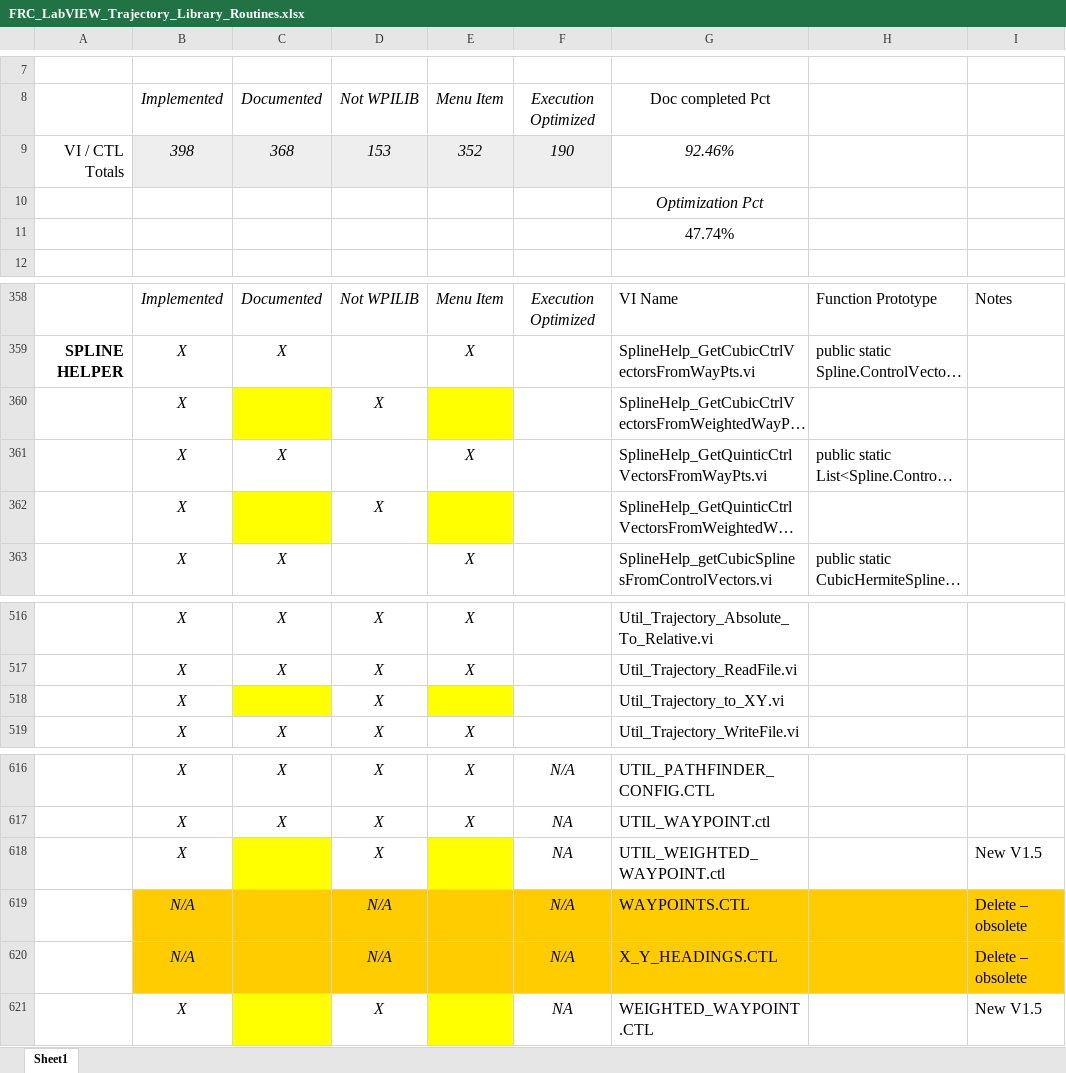
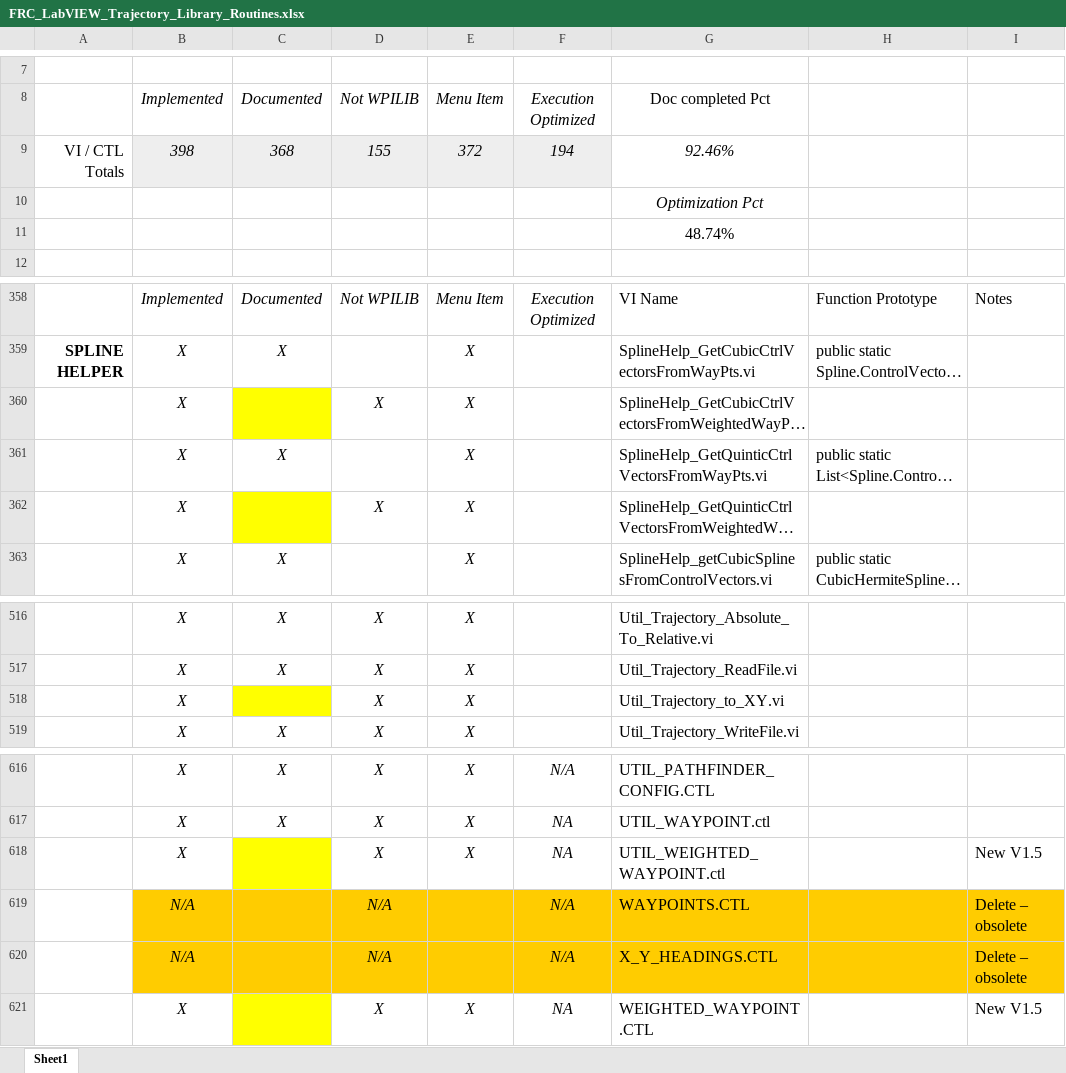
Before and after one commit to jsimpso81/WPIlibMathLabVIEW, an Excel workbook: FRC_LV_Trajectory_Library/FRC_LabVIEW_Trajectory_Library_Routines.xlsx, sheet Sheet1, drawn as a sheet; only a part is shown, gaps mark what is left out; long unchanged cells end in …; values as stored, in another font and other column widths than the file's, no borders; the diff covers the shown part only; the diff names each change by its address in the sheet, - before the commit and + after, or states it on an @@ line.

```diff
--- a/FRC_LV_Trajectory_Library/FRC_LabVIEW_Trajectory_Library_Routines.xlsx (sheet Sheet1)
+++ b/FRC_LV_Trajectory_Library/FRC_LabVIEW_Trajectory_Library_Routines.xlsx (sheet Sheet1)
-D9: 153
+D9: 155
-E9: 352
+E9: 372
-F9: 190
+F9: 194
-G11: 47.74%
+G11: 48.74%
-E360: (empty)
+E360: X
-E360 fill: #FFFF00
+E360 fill: none
-E362: (empty)
+E362: X
-E362 fill: #FFFF00
+E362 fill: none
-E518: (empty)
+E518: X
-E518 fill: #FFFF00
+E518 fill: none
-E618: (empty)
+E618: X
-E618 fill: #FFFF00
+E618 fill: none
-E621: (empty)
+E621: X
-E621 fill: #FFFF00
+E621 fill: none
```
Also changed, not shown: 21 edited cells and cell formats elsewhere in this sheet, 8 other files.
